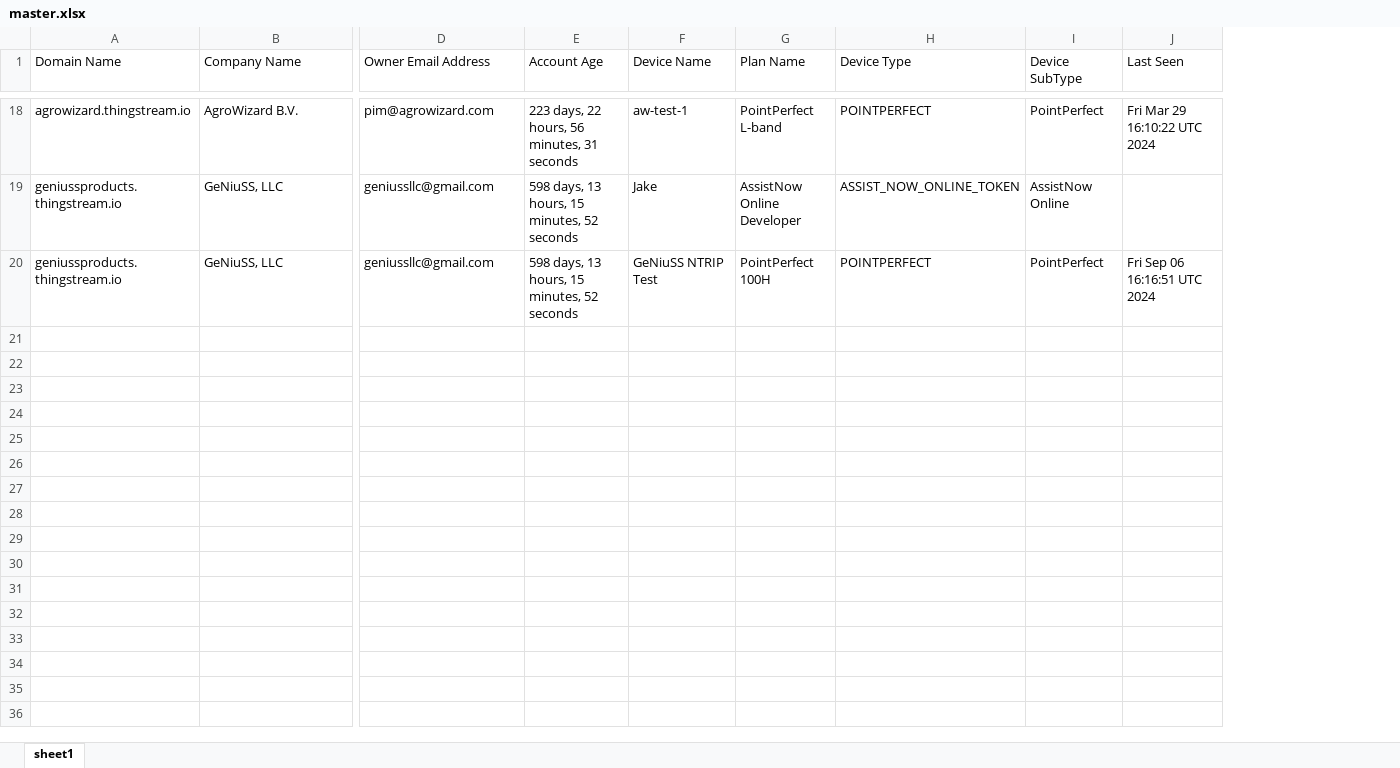
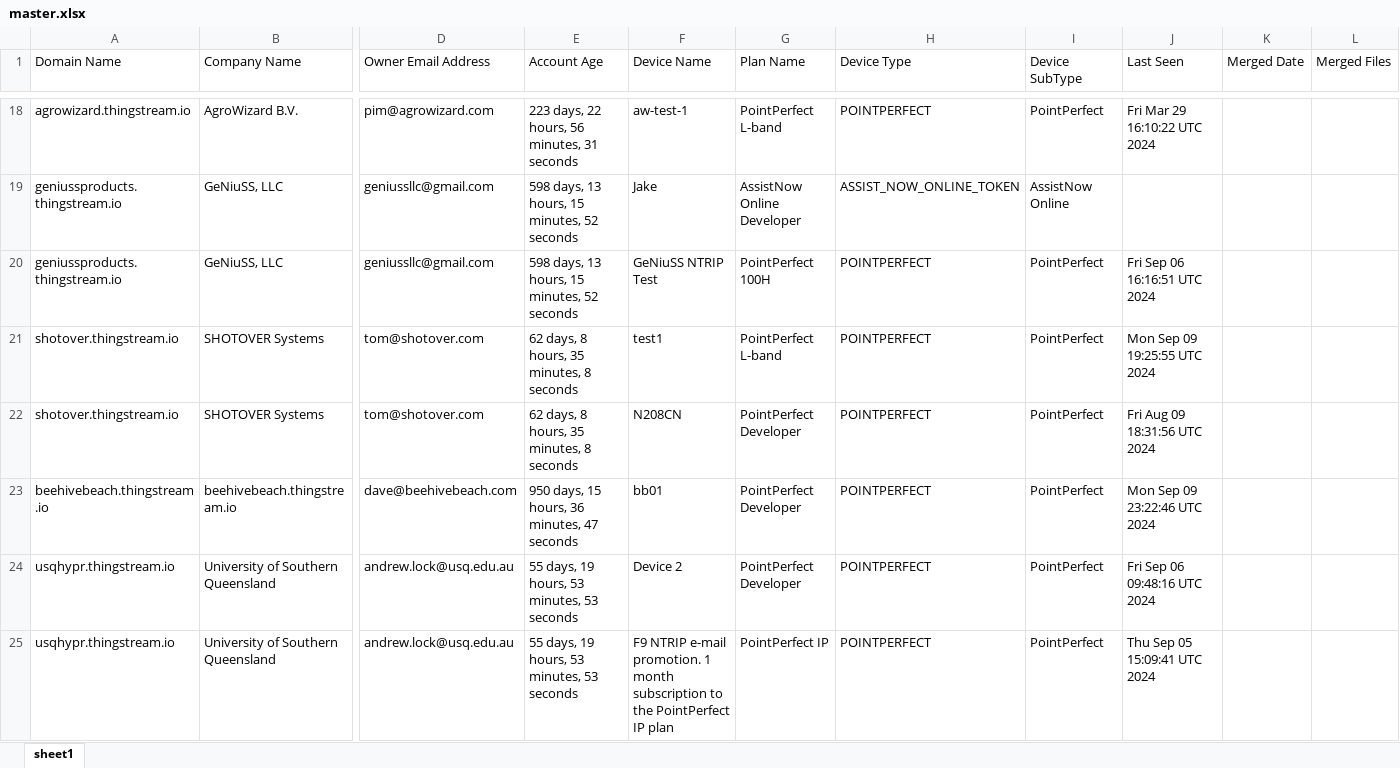
Before and after one commit to saadahmadqureshi007/Dormant_automation, an Excel workbook: output/master.xlsx, sheet sheet1, drawn as a sheet; only a part is shown, gaps mark what is left out; values as stored, in another font and other column widths than the file's, no borders; rows hold the shown columns only; the diff covers the shown part only; the diff names each change by its address in the sheet, - before the commit and + after, or states it on an @@ line.

Commit message:
Append rows in master file

```diff
--- a/output/master.xlsx (sheet sheet1)
+++ b/output/master.xlsx (sheet sheet1)
+column K (Merged Date), empty
+column L (Merged Files), empty
+row 21: shotover.thingstream.io | SHOTOVER Systems | tom@shotover.com | 62 days, 8 hours, 35 minutes, 8 seconds | test1 | PointPerfect L-band | POINTPERFECT | PointPerfect | Mon Sep 09 19:25:55 UTC 2024
+row 22: shotover.thingstream.io | SHOTOVER Systems | tom@shotover.com | 62 days, 8 hours, 35 minutes, 8 seconds | N208CN | PointPerfect Developer | POINTPERFECT | PointPerfect | Fri Aug 09 18:31:56 UTC 2024
+row 23: beehivebeach.thingstream.io | beehivebeach.thingstream.io | dave@beehivebeach.com | 950 days, 15 hours, 36 minutes, 47 seconds | bb01 | PointPerfect Developer | POINTPERFECT | PointPerfect | Mon Sep 09 23:22:46 UTC 2024
+row 24: usqhypr.thingstream.io | University of Southern Queensland | andrew.lock@usq.edu.au | 55 days, 19 hours, 53 minutes, 53 seconds | Device 2 | PointPerfect Developer | POINTPERFECT | PointPerfect | Fri Sep 06 09:48:16 UTC 2024
+row 25: usqhypr.thingstream.io | University of Southern Queensland | andrew.lock@usq.edu.au | 55 days, 19 hours, 53 minutes, 53 seconds | F9 NTRIP e-mail promotion. 1 month subscription to the PointPerfect IP plan | PointPerfect IP | POINTPERFECT | PointPerfect | Thu Sep 05 15:09:41 UTC 2024
```
Also changed, not shown: 33 added rows elsewhere in this sheet, 5 other files.
